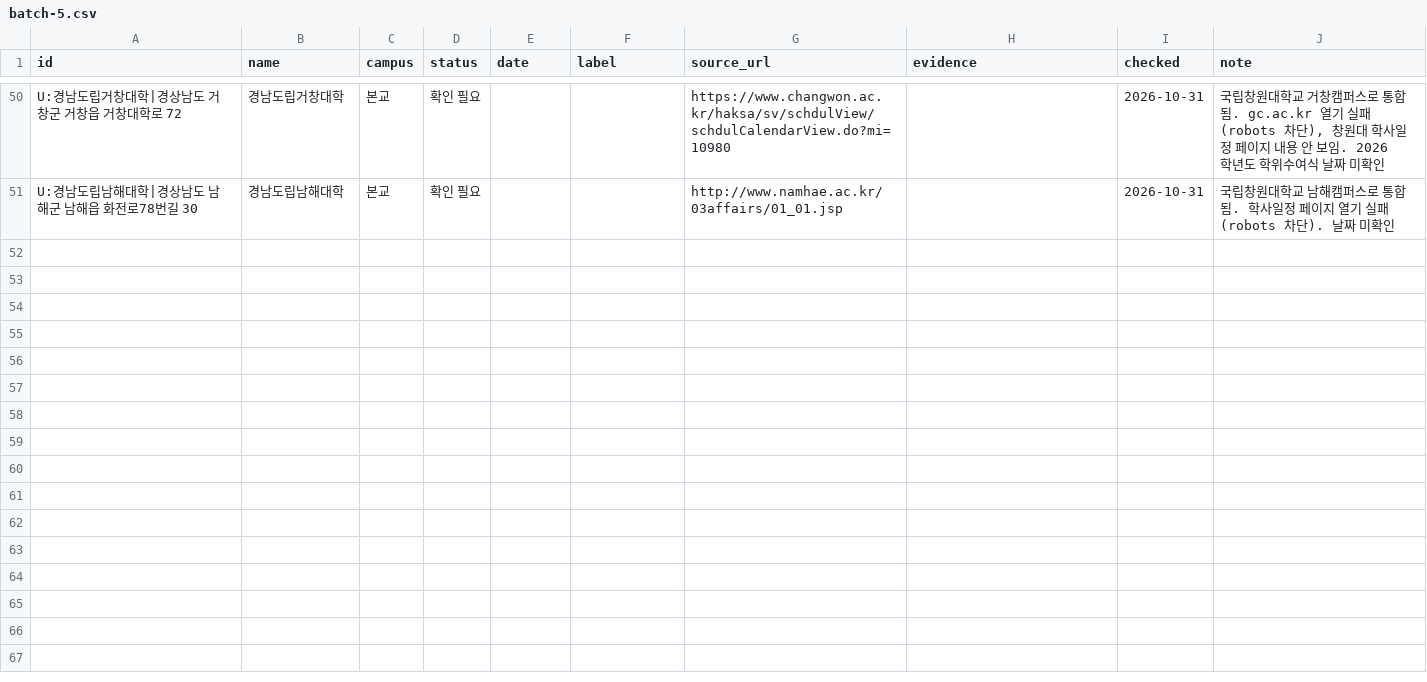
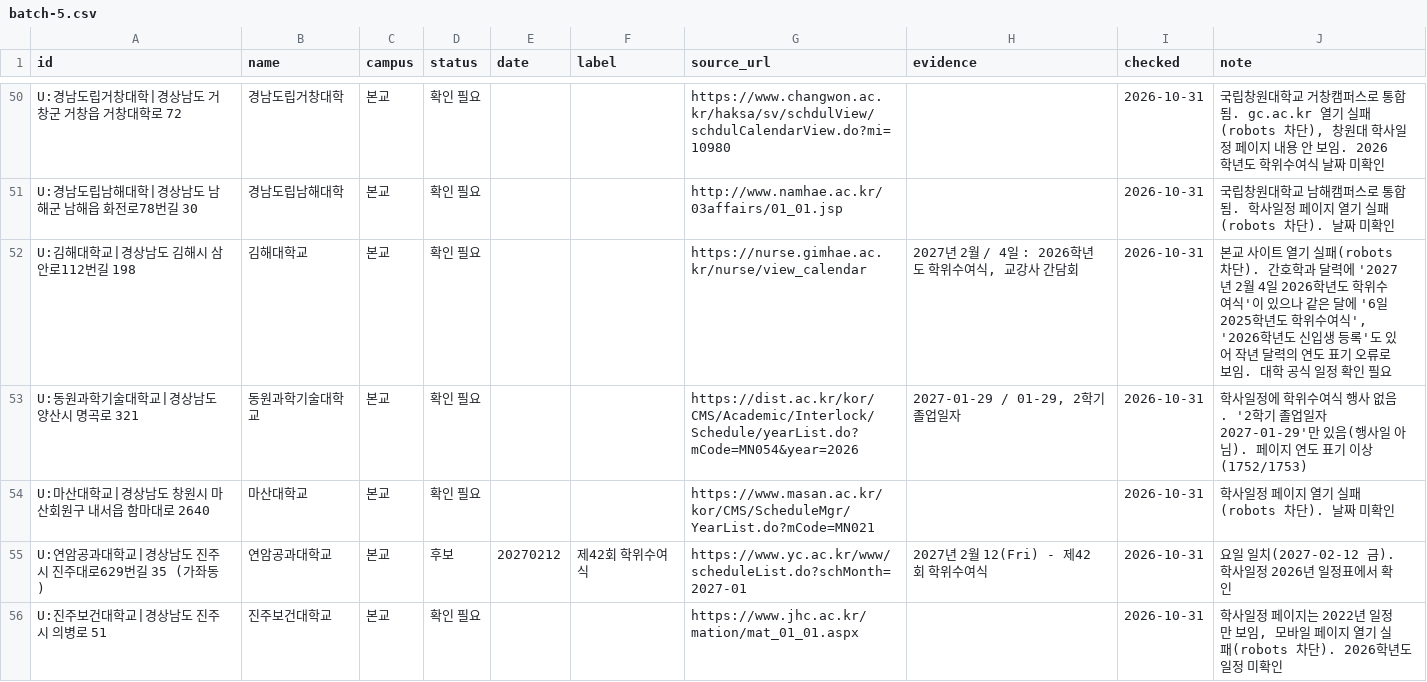
Before and after one commit to best15993232-sudo/flower-planner, a CSV file: docs/univ-survey/batch-5.csv, drawn as a sheet; only a part is shown, gaps mark what is left out; the diff covers the shown part only.

```diff
--- a/docs/univ-survey/batch-5.csv
+++ b/docs/univ-survey/batch-5.csv
@@ -51 +51,6 @@ U:경남도립거창대학|경상남도 거창군 거창읍 거창대학로 72,
 U:경남도립남해대학|경상남도 남해군 남해읍 화전로78번길 30,경남도립남해대학,본교,확인 필요,,,http://www.namhae.ac.kr/03affairs/01_01.jsp,,2026-10-31,국립창원대학교 남해캠퍼스로 통합됨. 학사일정 페이지 열기 실패(robots 차단). 날짜 미확인
+U:김해대학교|경상남도 김해시 삼안로112번길 198,김해대학교,본교,확인 필요,,,https://nurse.gimhae.ac.kr/nurse/view_calendar,"2027년 2월 / 4일 : 2026학년도 학위수여식, 교강사 간담회",2026-10-31,"본교 사이트 열기 실패(robots 차단). 간호학과 달력에 '2027년 2월 4일 2026학년도 학위수여식'이 있으나 같은 달에 '6일 2025학년도 학위수여식', '2026학년도 신입생 등록'도 있어 작년 달력의 연도 표기 오류로 보임. 대학 공식 일정 확인 필요"
+U:동원과학기술대학교|경상남도 양산시 명곡로 321,동원과학기술대학교,본교,확인 필요,,,https://dist.ac.kr/kor/CMS/Academic/Interlock/Schedule/yearList.do?mCode=MN054&year=2026,"2027-01-29 / 01-29, 2학기 졸업일자",2026-10-31,학사일정에 학위수여식 행사 없음. '2학기 졸업일자 2027-01-29'만 있음(행사일 아님). 페이지 연도 표기 이상(1752/1753)
+U:마산대학교|경상남도 창원시 마산회원구 내서읍 함마대로 2640,마산대학교,본교,확인 필요,,,https://www.masan.ac.kr/kor/CMS/ScheduleMgr/YearList.do?mCode=MN021,,2026-10-31,학사일정 페이지 열기 실패(robots 차단). 날짜 미확인
+U:연암공과대학교|경상남도 진주시 진주대로629번길 35 (가좌동),연암공과대학교,본교,후보,20270212,제42회 학위수여식,https://www.yc.ac.kr/www/scheduleList.do?schMonth=2027-01,2027년 2월 12(Fri) - 제42회 학위수여식,2026-10-31,요일 일치(2027-02-12 금). 학사일정 2026년 일정표에서 확인
+U:진주보건대학교|경상남도 진주시 의병로 51,진주보건대학교,본교,확인 필요,,,https://www.jhc.ac.kr/mation/mat_01_01.aspx,,2026-10-31,"학사일정 페이지는 2022년 일정만 보임, 모바일 페이지 열기 실패(robots 차단). 2026학년도 일정 미확인"
```
Also changed, not shown: 4 added rows elsewhere in this file.
